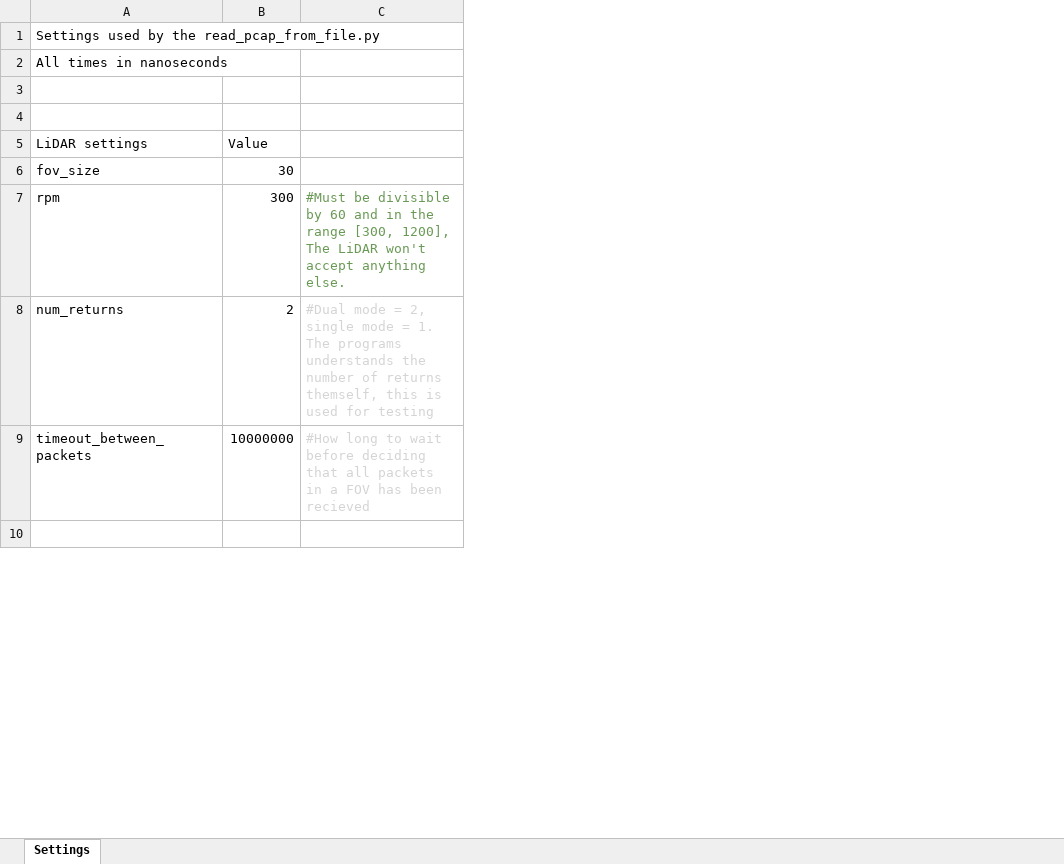
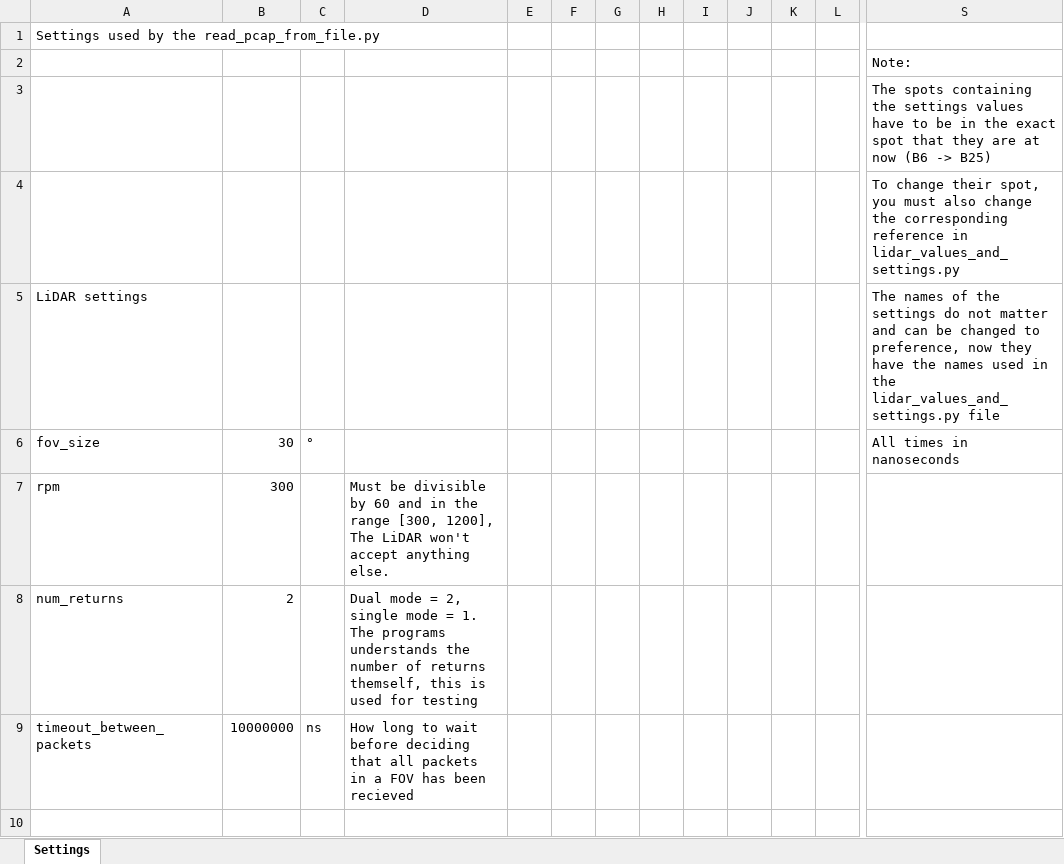
Before and after one commit to erikrm/LiDAR-point-cloud, an Excel workbook: lidar_settings.xlsx, sheet Settings, drawn as a sheet; only a part is shown, gaps mark what is left out; values as stored, in another font and other column widths than the file's, no borders; removed rows and columns are numbered as before the commit, all else as after; rows hold the shown columns only; the diff covers the shown part only; the diff names each change by its address in the sheet, - before the commit and + after, or states it on an @@ line.

Commit message:
Added Las file settings to the values being gathered from the excel Settings sheet

```diff
--- a/lidar_settings.xlsx (sheet Settings)
+++ b/lidar_settings.xlsx (sheet Settings)
-column C, rows 7-9: #Must be divisible by 60 and in the range [300, 1200], The LiDAR won't accept anything else. | #Dual mode = 2, single mode = 1. The programs understands the number of returns themself, this is used for testing | #How long to wait before deciding that all packets in a FOV has been recieved
+column C, rows 6-9: ° |  |  | ns
+column D, rows 7-9: Must be divisible by 60 and in the range [300, 1200], The LiDAR won't accept anything else. | Dual mode = 2, single mode = 1. The programs understands the number of returns themself, this is used for testing | How long to wait before deciding that all packets in a FOV has been recieved
+column E, empty
+column F, empty
+column G, empty
+column H, empty
+column I, empty
+column J, empty
+column K, empty
+column L, empty
+column S, rows 2-3: Note: | The spots containing the settings values have to be in the exact spot that they are at now (B6 -> B25); rows 5-6: The names of the settings do not matter and can be changed to preference, now they have the names used in the lidar_values_and_settings.py file | All times in nanoseconds
-row 2: All times in nanoseconds
+row 4:  |  |  |  |  |  |  |  |  |  |  |  | To change their spot, you must also change the corresponding reference in lidar_values_and_settings.py
-B5: Value
+B5: (empty)
```
Also changed, not shown: 14 added rows, 6 added columns and 3 edited cells elsewhere in this sheet, formulas that keep their value, 2 other files.
